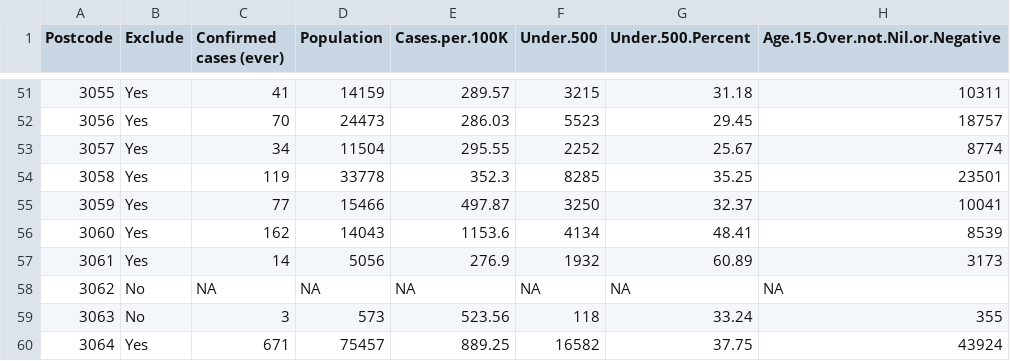
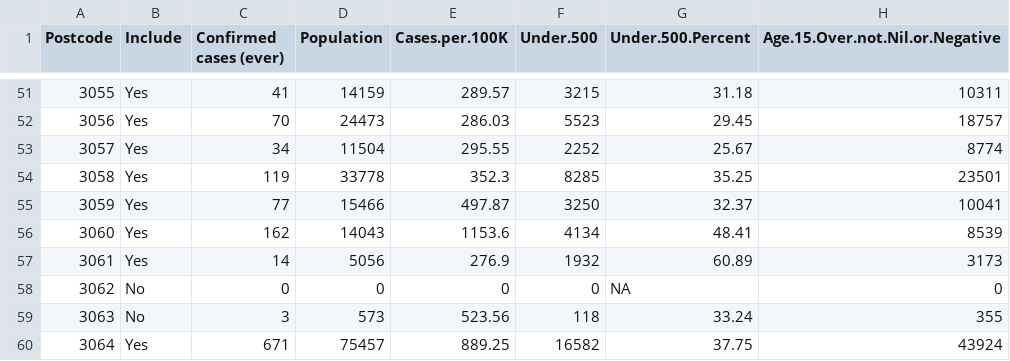
Before and after one commit to monikasarder/Melbourne-COVID19-data-and-ABS-variables-at-postcode-level, a CSV file: low.income.csv, drawn as a sheet; only a part is shown, gaps mark what is left out; the diff names each change by its address in the sheet, - before the commit and + after, or states it on an @@ line.

```diff
--- a/low.income.csv
+++ b/low.income.csv
-B1: Exclude
+B1: Include
-C58 (Confirmed cases (ever)): NA
+C58 (Confirmed cases (ever)): 0
-D58 (Population): NA
+D58 (Population): 0
-E58 (Cases.per.100K): NA
+E58 (Cases.per.100K): 0
-F58 (Under.500): NA
+F58 (Under.500): 0
-H58 (Age.15.Over.not.Nil.or.Negative): NA
+H58 (Age.15.Over.not.Nil.or.Negative): 0
```
Also changed, not shown: age.csv, dwelling.csv, 18 other files.
